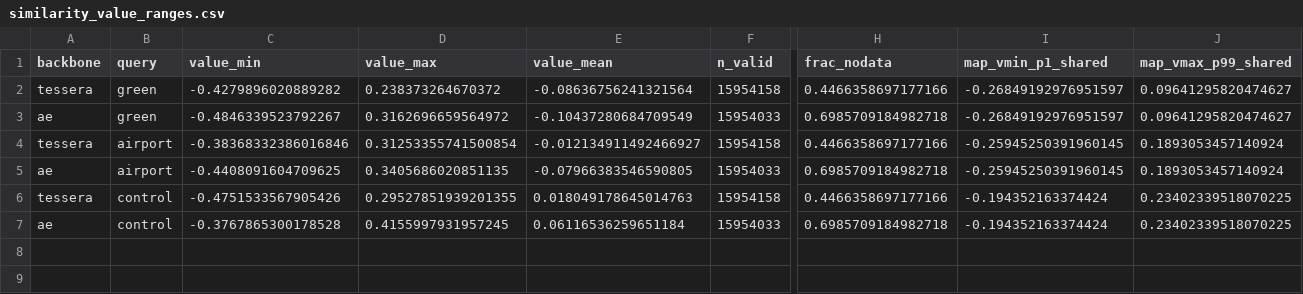
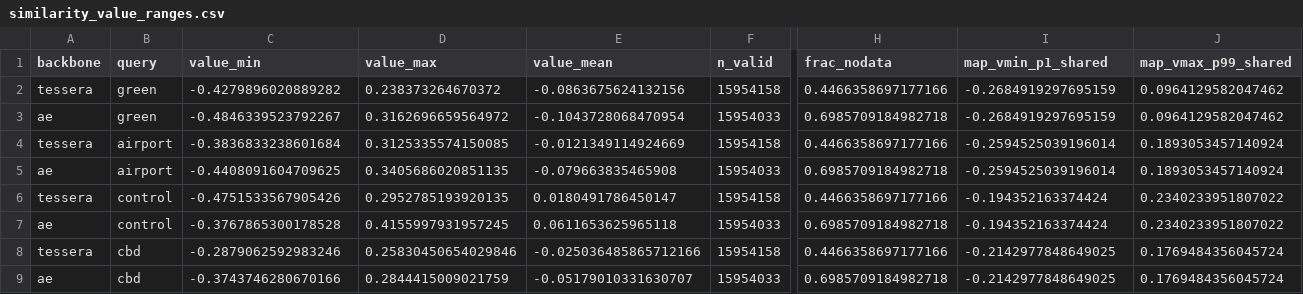
Before and after one commit to Strad5y/ee-clip-thesis, a CSV file: outputs/text_query/similarity_value_ranges.csv, drawn as a sheet; only a part is shown, gaps mark what is left out; rows hold the shown columns only; the diff names each change by its address in the sheet, - before the commit and + after, or states it on an @@ line.

```diff
--- a/outputs/text_query/similarity_value_ranges.csv
+++ b/outputs/text_query/similarity_value_ranges.csv
-E2 (value_mean): -0.08636756241321564
+E2 (value_mean): -0.0863675624132156
-I2:I3 (map_vmin_p1_shared): -0.26849192976951597
+I2:I3 (map_vmin_p1_shared): -0.2684919297695159
-J2:J3 (map_vmax_p99_shared): 0.09641295820474627
+J2:J3 (map_vmax_p99_shared): 0.0964129582047462
-E3 (value_mean): -0.10437280684709549
+E3 (value_mean): -0.1043728068470954
-C4 (value_min): -0.38368332386016846
+C4 (value_min): -0.3836833238601684
-D4 (value_max): 0.31253355741500854
+D4 (value_max): 0.3125335574150085
-E4 (value_mean): -0.012134911492466927
+E4 (value_mean): -0.0121349114924669
-I4:I5 (map_vmin_p1_shared): -0.25945250391960145
+I4:I5 (map_vmin_p1_shared): -0.2594525039196014
-E5 (value_mean): -0.07966383546590805
+E5 (value_mean): -0.079663835465908
-D6 (value_max): 0.29527851939201355
+D6 (value_max): 0.2952785193920135
-E6 (value_mean): 0.018049178645014763
+E6 (value_mean): 0.0180491786450147
-J6:J7 (map_vmax_p99_shared): 0.23402339518070225
+J6:J7 (map_vmax_p99_shared): 0.2340233951807022
-E7 (value_mean): 0.06116536259651184
+E7 (value_mean): 0.0611653625965118
+row 8: tessera | cbd | -0.2879062592983246 | 0.25830450654029846 | -0.025036485865712166 | 15954158 | 0.4466358697177166 | -0.2142977848649025 | 0.1769484356045724
+row 9: ae | cbd | -0.3743746280670166 | 0.2844415009021759 | -0.05179010331630707 | 15954033 | 0.6985709184982718 | -0.2142977848649025 | 0.1769484356045724
```
Also changed, not shown: 8 other files.
